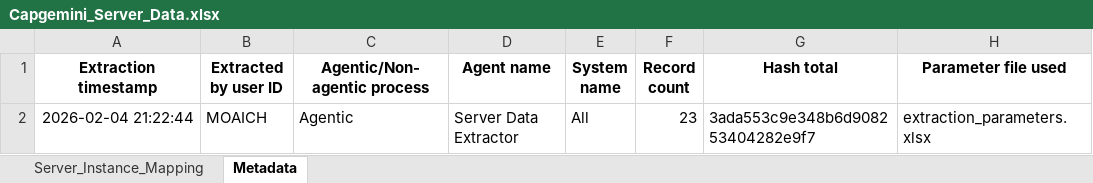
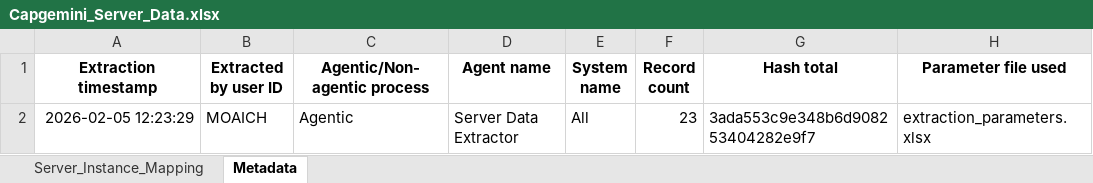
Before and after one commit to monaliaich/Change-Management-Environment-Segregation, an Excel workbook: src/data/output/Capgemini_Server_Data.xlsx, sheet Metadata, drawn as a sheet; values as stored, in another font and other column widths than the file's, no borders; the diff names each change by its address in the sheet, - before the commit and + after, or states it on an @@ line.

```diff
--- a/src/data/output/Capgemini_Server_Data.xlsx (sheet Metadata)
+++ b/src/data/output/Capgemini_Server_Data.xlsx (sheet Metadata)
-A2 (Extraction timestamp): 2026-02-04 21:22:44
+A2 (Extraction timestamp): 2026-02-05 12:23:29
```
Also changed, not shown: src/data/output/Capgemini_Cloud_Resource_Data_Deviation_Analysis.xlsx, src/data/output/Capgemini_Environment_Data_Deviation_Analysis.xlsx, 11 other files.
